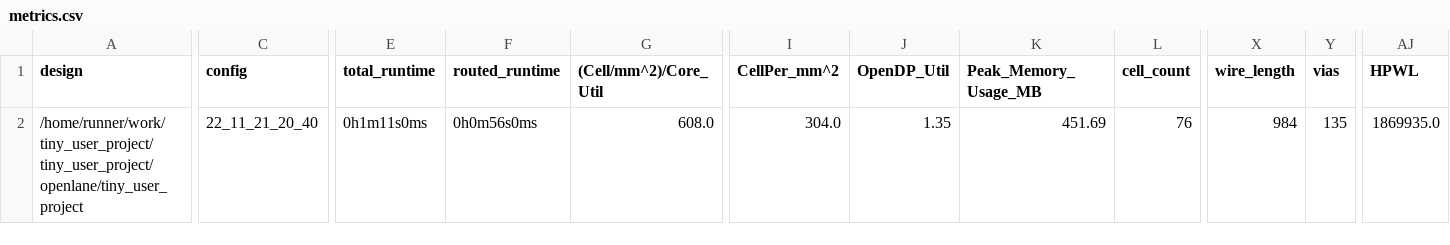
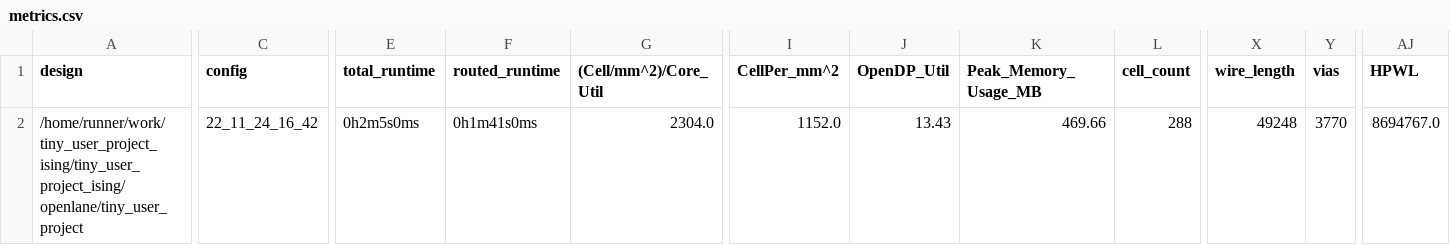
Before and after one commit to proppy/tiny_user_project_ising, a CSV file: signoff/tiny_user_project/metrics.csv, drawn as a sheet; only a part is shown, gaps mark what is left out; the diff covers the shown part only; the diff names each change by its address in the sheet, - before the commit and + after, or states it on an @@ line.

Commit message:
harden project [skip ci]

```diff
--- a/signoff/tiny_user_project/metrics.csv
+++ b/signoff/tiny_user_project/metrics.csv
-A2 (design): /home/runner/work/tiny_user_project/tiny_user_project/openlane/tiny_user_project
+A2 (design): /home/runner/work/tiny_user_project_ising/tiny_user_project_ising/openlane/tiny_user_project
-C2 (config): 22_11_21_20_40
+C2 (config): 22_11_24_16_42
-E2 (total_runtime): 0h1m11s0ms
+E2 (total_runtime): 0h2m5s0ms
-F2 (routed_runtime): 0h0m56s0ms
+F2 (routed_runtime): 0h1m41s0ms
-G2 ((Cell/mm^2)/Core_Util): 608.0
+G2 ((Cell/mm^2)/Core_Util): 2304.0
-I2 (CellPer_mm^2): 304.0
+I2 (CellPer_mm^2): 1152.0
-J2 (OpenDP_Util): 1.35
+J2 (OpenDP_Util): 13.43
-K2 (Peak_Memory_Usage_MB): 451.69
+K2 (Peak_Memory_Usage_MB): 469.66
-L2 (cell_count): 76
+L2 (cell_count): 288
-X2 (wire_length): 984
+X2 (wire_length): 49248
-Y2 (vias): 135
+Y2 (vias): 3770
-AJ2 (HPWL): 1869935.0
+AJ2 (HPWL): 8694767.0
```
Also changed, not shown: 20 edited cells elsewhere in this file, signoff/user_project_wrapper/metrics.csv, 26 other files.
